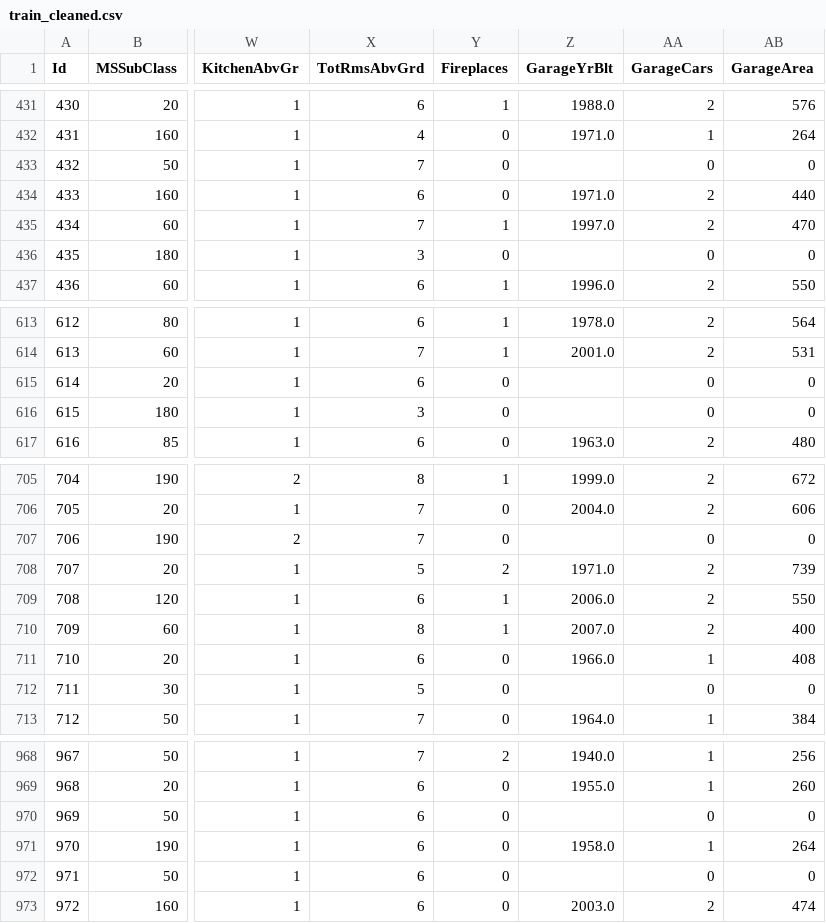
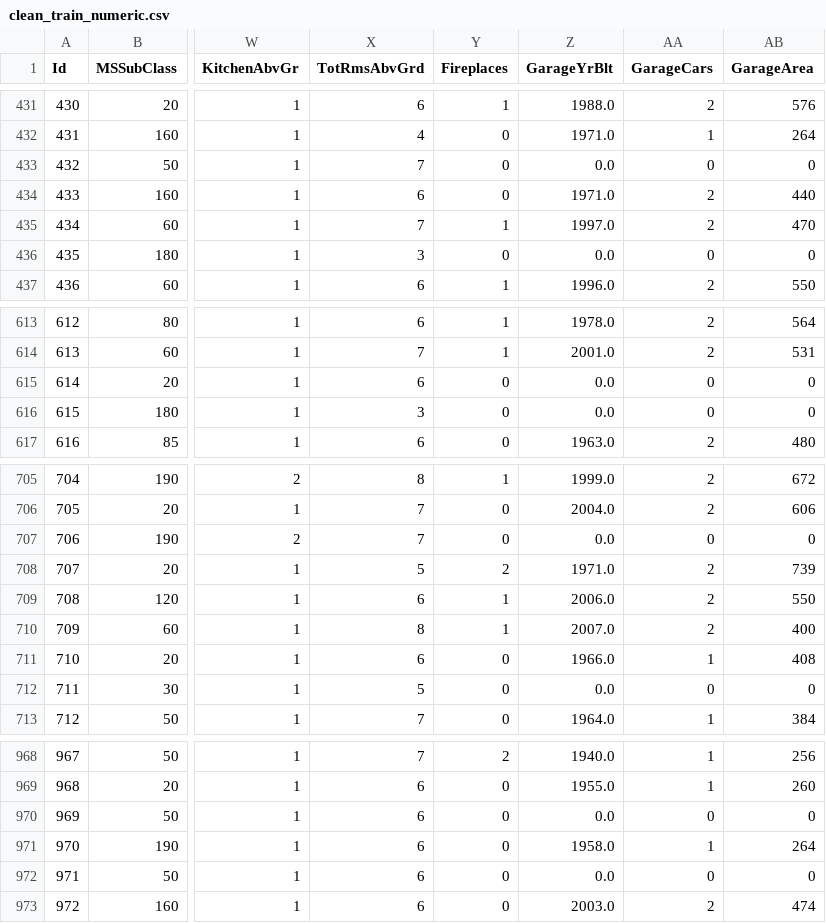
Before and after one commit to Terraform05/House-Price-Prediction, a CSV file: new_data/clean_train_numeric.csv (was new_data/train_cleaned.csv), drawn as a sheet; only a part is shown, gaps mark what is left out; the diff covers the shown part only; the diff names each change by its address in the sheet, - before the commit and + after, or states it on an @@ line.

```diff
--- a/new_data/train_cleaned.csv
+++ b/new_data/clean_train_numeric.csv
-Z433 (GarageYrBlt): (empty)
+Z433 (GarageYrBlt): 0.0
-Z436 (GarageYrBlt): (empty)
+Z436 (GarageYrBlt): 0.0
-Z615:Z616 (GarageYrBlt): (empty)
+Z615:Z616 (GarageYrBlt): 0.0
-Z707 (GarageYrBlt): (empty)
+Z707 (GarageYrBlt): 0.0
-Z712 (GarageYrBlt): (empty)
+Z712 (GarageYrBlt): 0.0
-Z970 (GarageYrBlt): (empty)
+Z970 (GarageYrBlt): 0.0
-Z972 (GarageYrBlt): (empty)
+Z972 (GarageYrBlt): 0.0
```
Also changed, not shown: 73 edited cells elsewhere in this file, 5 other files.
